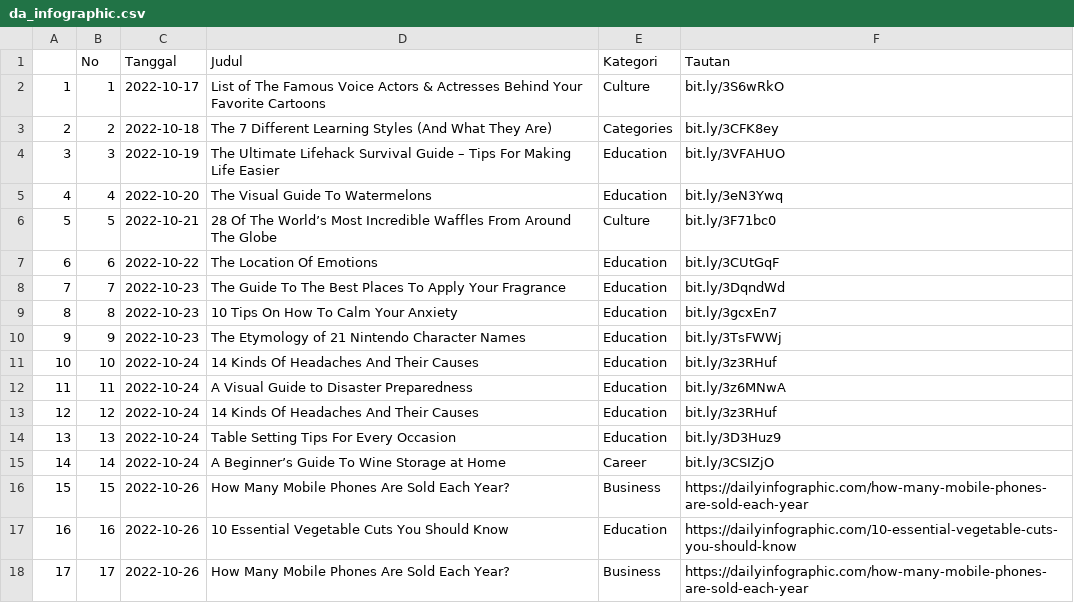
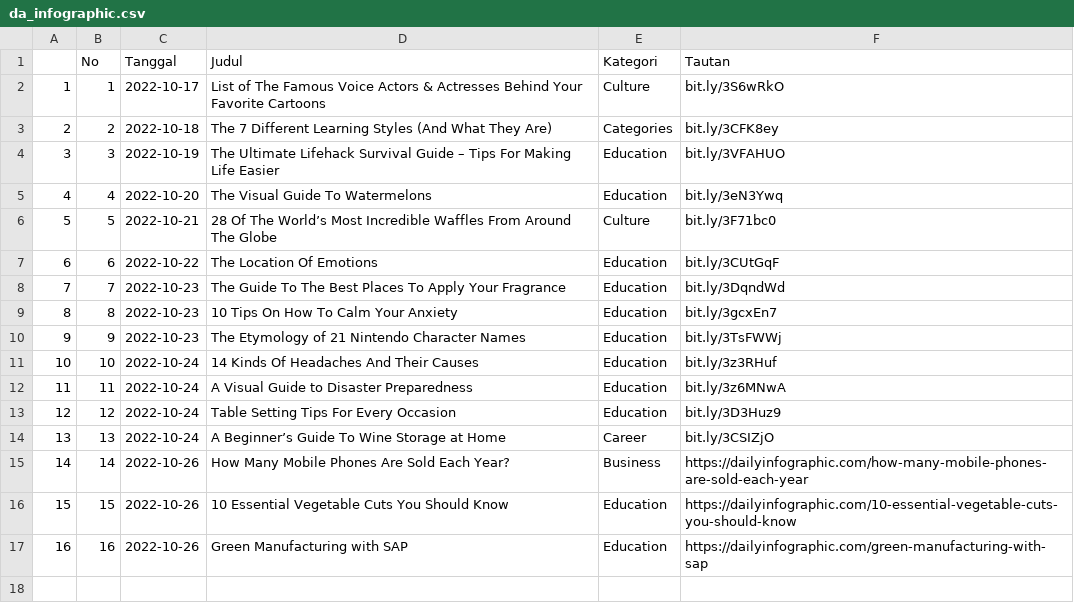
Before and after one commit to raisrais/mytwet_bot, a CSV file: data/da_infographic.csv, drawn as a sheet.

```diff
--- a/data/da_infographic.csv
+++ b/data/da_infographic.csv
@@ -12,7 +12,6 @@
 "11",11,2022-10-24,"A Visual Guide to Disaster Preparedness","Education","bit.ly/3z6MNwA"
-"12",12,2022-10-24,"14 Kinds Of Headaches And Their Causes","Education","bit.ly/3z3RHuf"
-"13",13,2022-10-24,"Table Setting Tips For Every Occasion","Education","bit.ly/3D3Huz9"
-"14",14,2022-10-24,"A Beginner’s Guide To Wine Storage at Home","Career","bit.ly/3CSIZjO"
-"15",15,2022-10-26,"How Many Mobile Phones Are Sold Each Year?","Business","https://dailyinfographic.com/how-many-mobile-phones-are-sold-each-year"
-"16",16,2022-10-26,"10 Essential Vegetable Cuts You Should Know","Education","https://dailyinfographic.com/10-essential-vegetable-cuts-you-should-know"
-"17",17,2022-10-26,"How Many Mobile Phones Are Sold Each Year?","Business","https://dailyinfographic.com/how-many-mobile-phones-are-sold-each-year"
+"12",12,2022-10-24,"Table Setting Tips For Every Occasion","Education","bit.ly/3D3Huz9"
+"13",13,2022-10-24,"A Beginner’s Guide To Wine Storage at Home","Career","bit.ly/3CSIZjO"
+"14",14,2022-10-26,"How Many Mobile Phones Are Sold Each Year?","Business","https://dailyinfographic.com/how-many-mobile-phones-are-sold-each-year"
+"15",15,2022-10-26,"10 Essential Vegetable Cuts You Should Know","Education","https://dailyinfographic.com/10-essential-vegetable-cuts-you-should-know"
+"16",16,2022-10-26,"Green Manufacturing with SAP","Education","https://dailyinfographic.com/green-manufacturing-with-sap"
```
